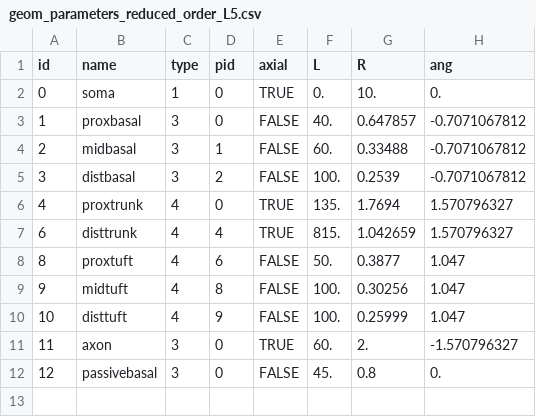
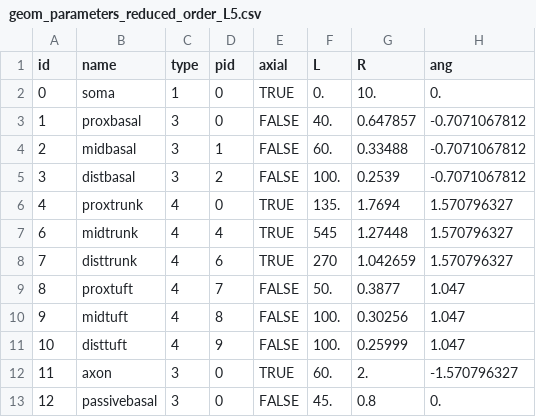
Before and after one commit to chenziao/Stylized-Cell-Inference, a CSV file: cell_inference/resources/geom_parameters_reduced_order_L5.csv, drawn as a sheet.

Commit message:
Update functions and reduced order cell model

```diff
--- a/cell_inference/resources/geom_parameters_reduced_order_L5.csv
+++ b/cell_inference/resources/geom_parameters_reduced_order_L5.csv
@@ -6,4 +6,5 @@ id,name,type,pid,axial,L,R,ang
 4,proxtrunk,4,0,TRUE,135.,1.7694,1.570796327
-6,disttrunk,4,4,TRUE,815.,1.042659,1.570796327
-8,proxtuft,4,6,FALSE,50.,0.3877,1.047
+6,midtrunk,4,4,TRUE,545,1.27448,1.570796327
+7,disttrunk,4,6,TRUE,270,1.042659,1.570796327
+8,proxtuft,4,7,FALSE,50.,0.3877,1.047
 9,midtuft,4,8,FALSE,100.,0.30256,1.047
```
Also changed, not shown: 12 other files.
